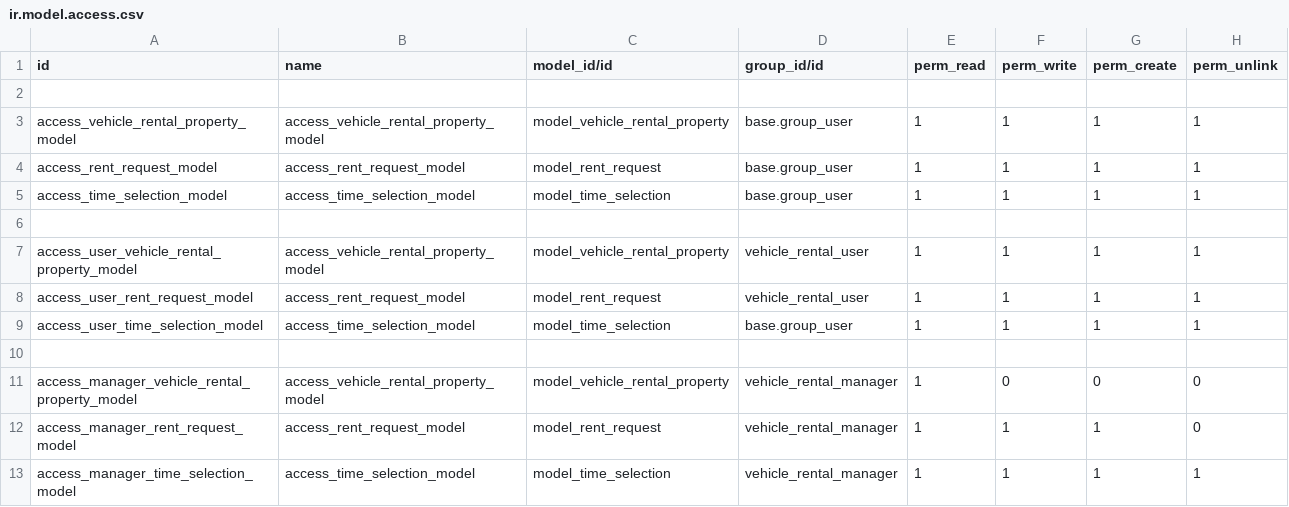
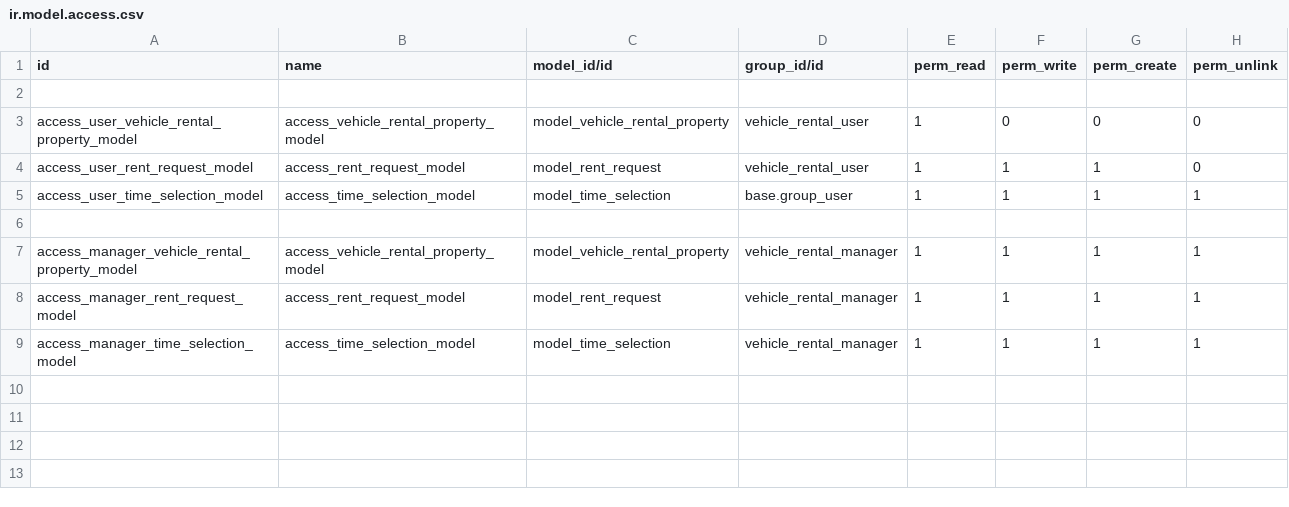
Before and after one commit to Rahul06x1/Odoo, a CSV file: vehicle_rental/security/ir.model.access.csv, drawn as a sheet.

```diff
--- a/vehicle_rental/security/ir.model.access.csv
+++ b/vehicle_rental/security/ir.model.access.csv
@@ -2,12 +2,8 @@ id,name,model_id/id,group_id/id,perm_read,perm_write,perm_create,perm_unlink
 
-access_vehicle_rental_property_model,access_vehicle_rental_property_model,model_vehicle_rental_property,base.group_user,1,1,1,1
-access_rent_request_model,access_rent_request_model,model_rent_request,base.group_user,1,1,1,1
-access_time_selection_model,access_time_selection_model,model_time_selection,base.group_user,1,1,1,1
-
-access_user_vehicle_rental_property_model,access_vehicle_rental_property_model,model_vehicle_rental_property,vehicle_rental_user,1,1,1,1
-access_user_rent_request_model,access_rent_request_model,model_rent_request,vehicle_rental_user,1,1,1,1
+access_user_vehicle_rental_property_model,access_vehicle_rental_property_model,model_vehicle_rental_property,vehicle_rental_user,1,0,0,0
+access_user_rent_request_model,access_rent_request_model,model_rent_request,vehicle_rental_user,1,1,1,0
 access_user_time_selection_model,access_time_selection_model,model_time_selection,base.group_user,1,1,1,1
 
-access_manager_vehicle_rental_property_model,access_vehicle_rental_property_model,model_vehicle_rental_property,vehicle_rental_manager,1,0,0,0
-access_manager_rent_request_model,access_rent_request_model,model_rent_request,vehicle_rental_manager,1,1,1,0
+access_manager_vehicle_rental_property_model,access_vehicle_rental_property_model,model_vehicle_rental_property,vehicle_rental_manager,1,1,1,1
+access_manager_rent_request_model,access_rent_request_model,model_rent_request,vehicle_rental_manager,1,1,1,1
 access_manager_time_selection_model,access_time_selection_model,model_time_selection,vehicle_rental_manager,1,1,1,1
```
Also changed, not shown: 10 other files.
